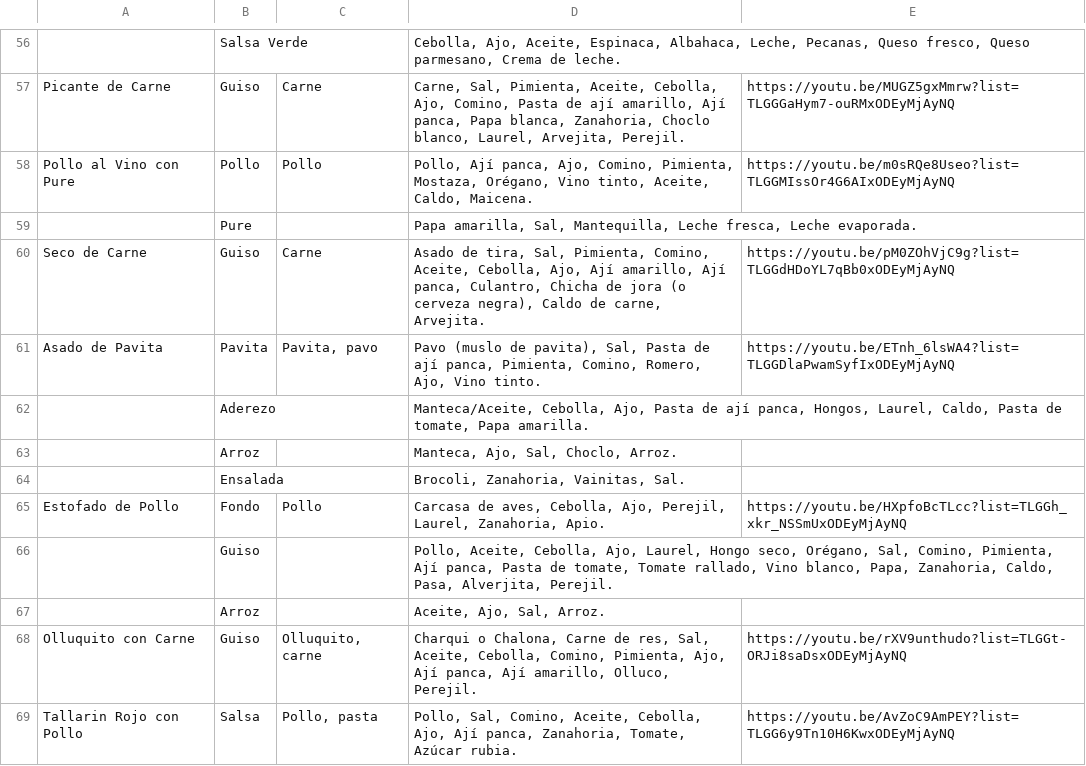
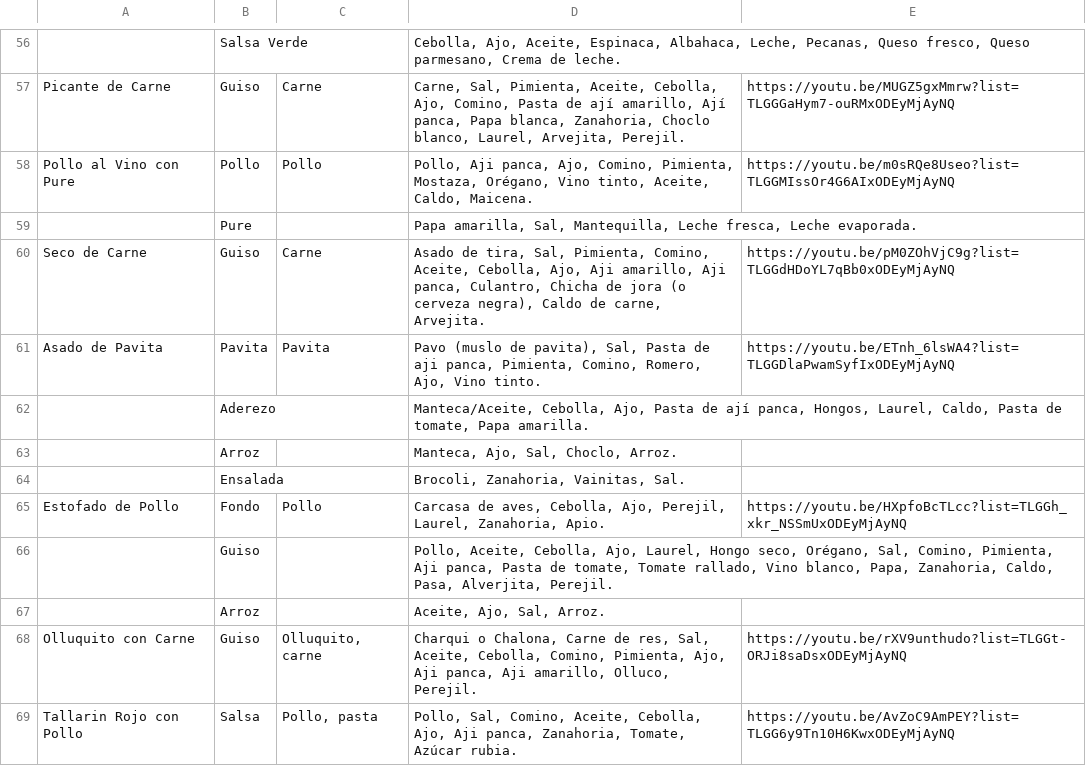
Before and after one commit to 12SicKness21/mi-recetario-peruano-v2, a CSV file: server/Recetas.csv, drawn as a sheet; only a part is shown, gaps mark what is left out; the diff covers the shown part only; the diff names each change by its address in the sheet, - before the commit and + after, or states it on an @@ line.

```diff
--- a/server/Recetas.csv
+++ b/server/Recetas.csv
-D58: Pollo, Ají panca, Ajo,…
+D58: Pollo, Aji panca, Ajo,…
-D60: …Cebolla, Ajo, Ají amarillo, Ají panca, Culantro,…
+D60: …Cebolla, Ajo, Aji amarillo, Aji panca, Culantro,…
-C61: Pavita, pavo
+C61: Pavita
-D61: …Pasta de ají panca, Pimienta,…
+D61: …Pasta de aji panca, Pimienta,…
-D66: …Comino, Pimienta, Ají panca, Pasta…
+D66: …Comino, Pimienta, Aji panca, Pasta…
-D68: …Pimienta, Ajo, Ají panca, Ají amarillo, Olluco,…
+D68: …Pimienta, Ajo, Aji panca, Aji amarillo, Olluco,…
-D69: …Cebolla, Ajo, Ají panca, Zanahoria,…
+D69: …Cebolla, Ajo, Aji panca, Zanahoria,…
```
Also changed, not shown: 38 edited cells elsewhere in this file, 3 other files.
